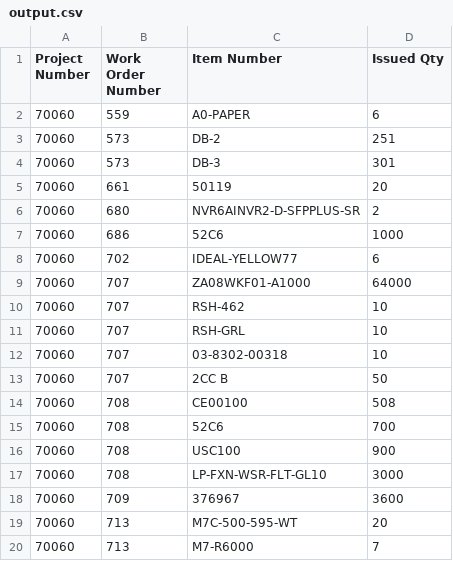
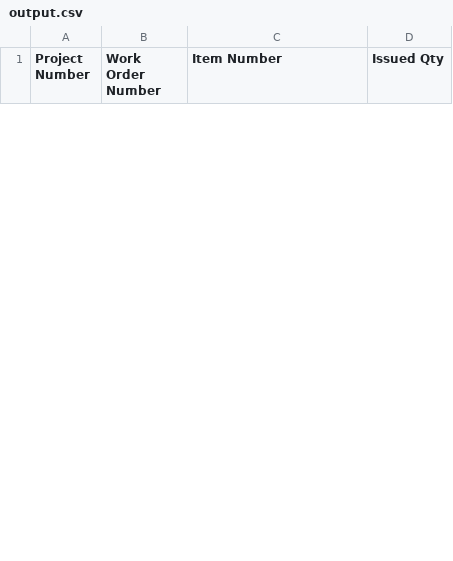
Before and after one commit to Mohamed-AH/automation, a CSV file: 00 preprocess/output.csv, drawn as a sheet; only a part is shown; the diff covers the shown part only.

```diff
--- a/00 preprocess/output.csv
+++ b/00 preprocess/output.csv
@@ -1,20 +1 @@
 Project Number,Work Order Number,Item Number,Issued Qty
-70060,559,A0-PAPER,6
-70060,573,DB-2,251
-70060,573,DB-3,301
-70060,661,50119,20
-70060,680,NVR6AINVR2-D-SFPPLUS-SR,2
-70060,686,52C6,1000
-70060,702,IDEAL-YELLOW77,6
-70060,707,ZA08WKF01-A1000,64000
-70060,707,RSH-462,10
-70060,707,RSH-GRL,10
-70060,707,03-8302-00318,10
-70060,707,2CC B,50
-70060,708,CE00100,508
-70060,708,52C6,700
-70060,708,USC100,900
-70060,708,LP-FXN-WSR-FLT-GL10,3000
-70060,709,376967,3600
-70060,713,M7C-500-595-WT,20
-70060,713,M7-R6000,7
```
Also changed, not shown: 19 added rows and 9 removed rows elsewhere in this file, 00 preprocess/updated_output.csv, 2 other files.
